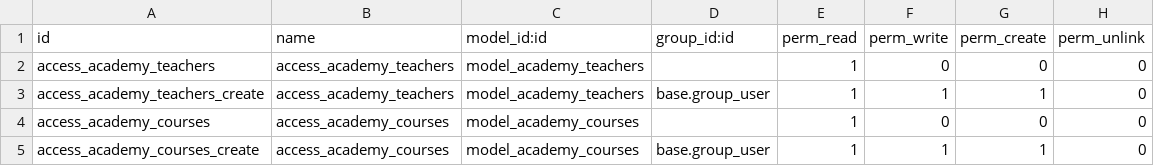
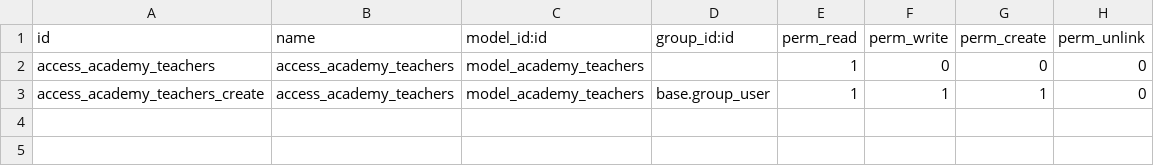
Before and after one commit to EwetoyeIbrahim/academy, a CSV file: security/ir.model.access.csv, drawn as a sheet; the diff names each change by its address in the sheet, - before the commit and + after, or states it on an @@ line.

Commit message:
Selling courses

```diff
--- a/security/ir.model.access.csv
+++ b/security/ir.model.access.csv
-row 4: access_academy_courses | access_academy_courses | model_academy_courses |  | 1 | 0 | 0 | 0
-row 5: access_academy_courses_create | access_academy_courses | model_academy_courses | base.group_user | 1 | 1 | 1 | 0
```
Also changed, not shown: 5 other files.
